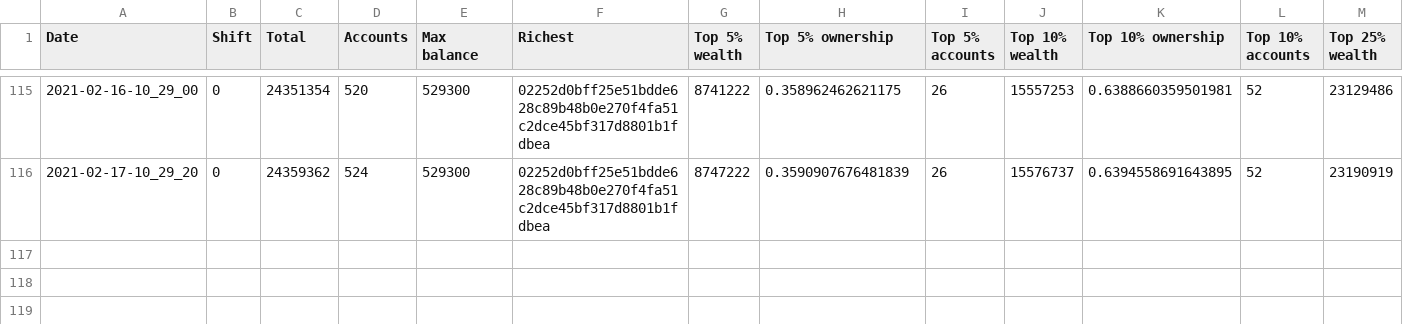
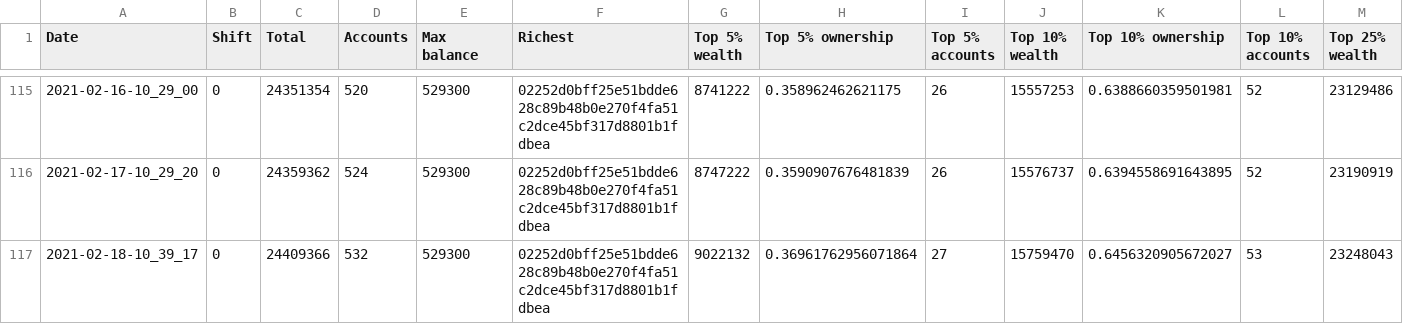
Before and after one commit to itsnikhil/tnb-analysis, a CSV file: out.csv, drawn as a sheet; only a part is shown, gaps mark what is left out; rows hold the shown columns only; the diff names each change by its address in the sheet, - before the commit and + after, or states it on an @@ line.

```diff
--- a/out.csv
+++ b/out.csv
+row 117: 2021-02-18-10_39_17 | 0 | 24409366 | 532 | 529300 | 02252d0bff25e51bdde628c89b48b0e270f4fa51c2dce45bf317d8801b1fdbea | 9022132 | 0.36961762956071864 | 27 | 15759470 | 0.6456320905672027 | 53 | 23248043
```
Also changed, not shown: 8 other files.
